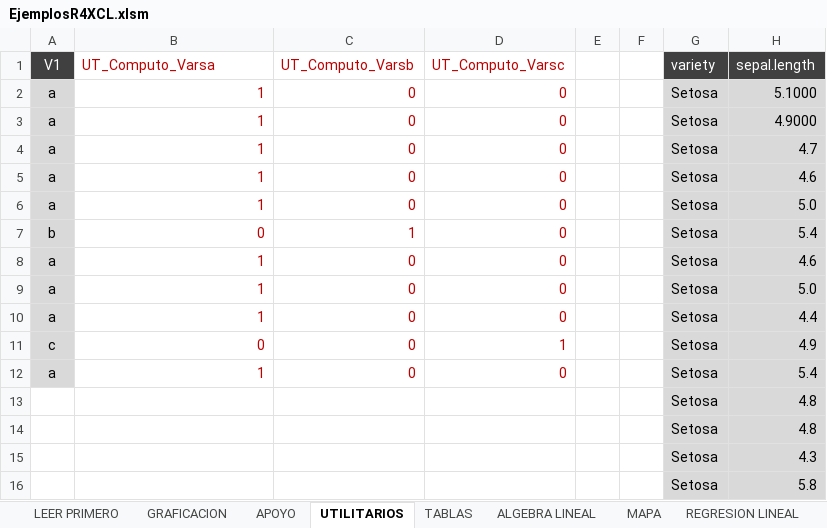
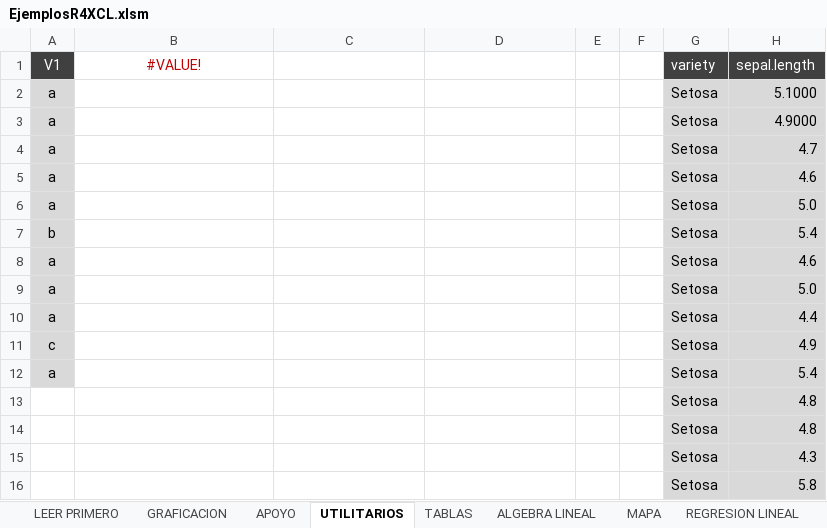
Before and after one commit to mbonillacr/R4XCL, an Excel workbook: EJEMPLOS/EjemplosR4XCL.xlsm, sheet UTILITARIOS, drawn as a sheet; only a part is shown; values as stored, in another font and other column widths than the file's, no borders; the diff names each change by its address in the sheet, - before the commit and + after, or states it on an @@ line.

```diff
--- a/EJEMPLOS/EjemplosR4XCL.xlsm (sheet UTILITARIOS)
+++ b/EJEMPLOS/EjemplosR4XCL.xlsm (sheet UTILITARIOS)
-B1: UT_Computo_Varsa
+B1: #VALUE!
-B1 alignment: left
+B1 alignment: center
-C1: UT_Computo_Varsb
+C1: (empty)
-D1: UT_Computo_Varsc
+D1: (empty)
-B2:B6 (#VALUE!): 1
+B2:B6 (#VALUE!): (empty)
-C2:C6: 0
+C2:C6: (empty)
-D2:D10: 0
+D2:D10: (empty)
-B7 (#VALUE!): 0
+B7 (#VALUE!): (empty)
-C7: 1
+C7: (empty)
-B8:B10 (#VALUE!): 1
+B8:B10 (#VALUE!): (empty)
-C8:C12: 0
+C8:C12: (empty)
-B11 (#VALUE!): 0
+B11 (#VALUE!): (empty)
-D11: 1
+D11: (empty)
-B12 (#VALUE!): 1
+B12 (#VALUE!): (empty)
-D12: 0
+D12: (empty)
```
Also changed, not shown: sheet KMEDIAS, sheet TABLAS, sheet PANEL DATA, sheet ST Descomponer, sheet ST Cointegracion, sheet REGRESION LINEAL, 8 more sheets, charts or pictures, 23 other files.
